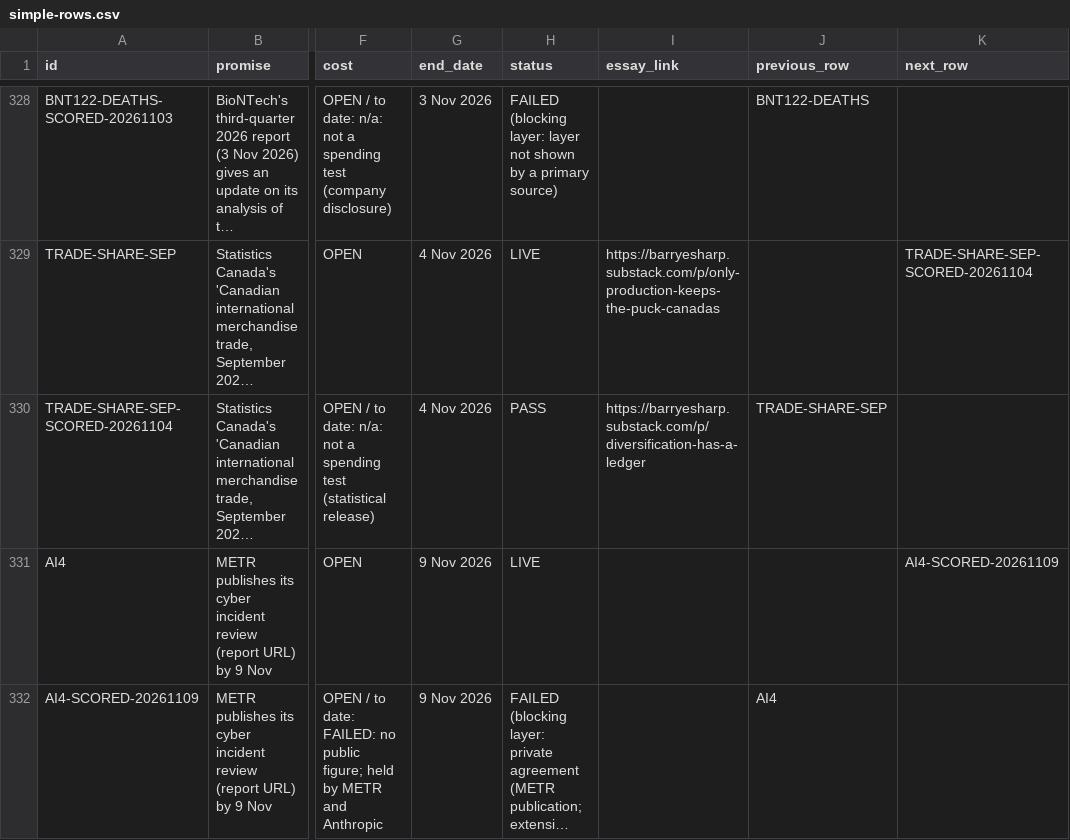
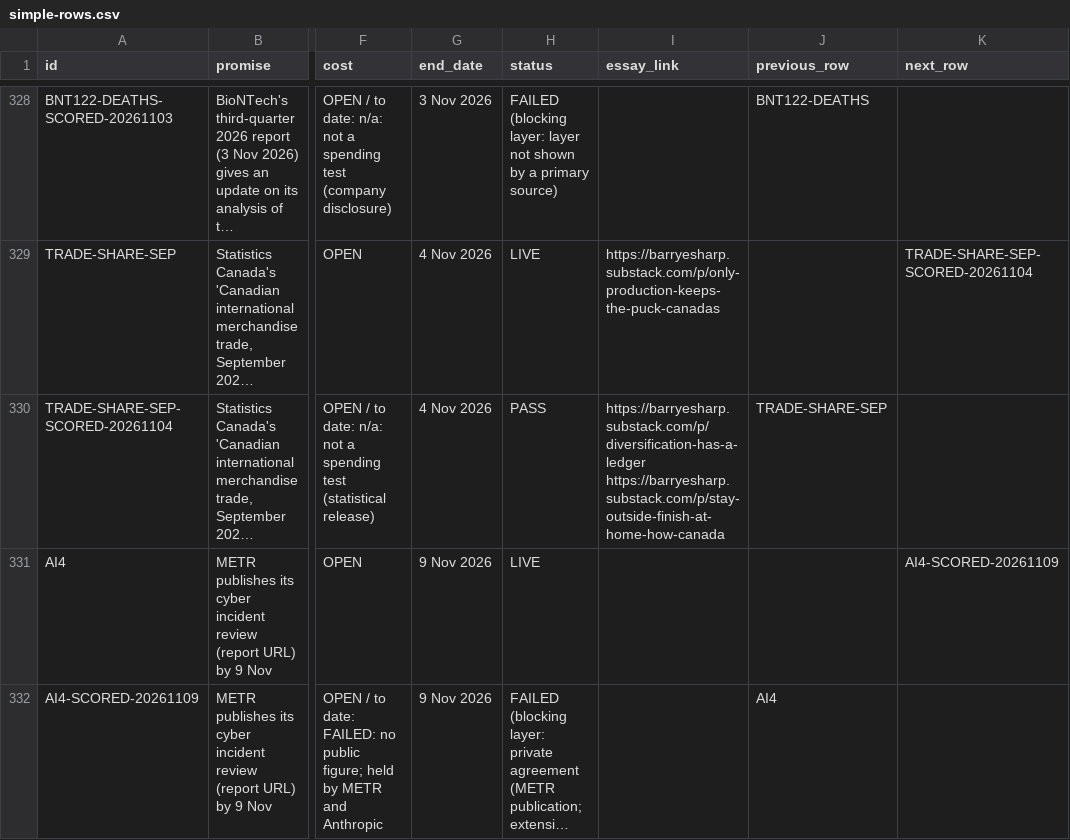
Before and after one commit to Citizenheldrecord/register, a CSV file: simple-view/simple-rows.csv, drawn as a sheet; only a part is shown, gaps mark what is left out; long unchanged cells end in …; the diff covers the shown part only; the diff names each change by its address in the sheet, - before the commit and + after, or states it on an @@ line.

```diff
--- a/simple-view/simple-rows.csv
+++ b/simple-view/simple-rows.csv
-I330 (essay_link): https://barryesharp.substack.com/p/diversification-has-a-ledger
+I330 (essay_link): https://barryesharp.substack.com/p/diversification-has-a-ledger https://barryesharp.substack.com/p/stay-outside-finish-at-home-how-canada
```
Also changed, not shown: 15 edited cells elsewhere in this file, data/essay-links.csv, 9 other files.
